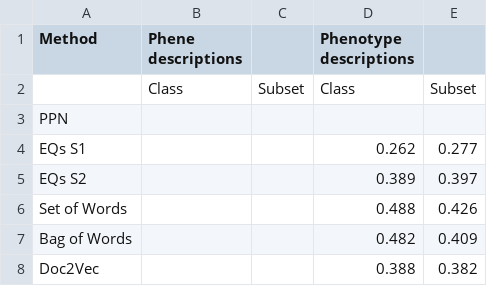
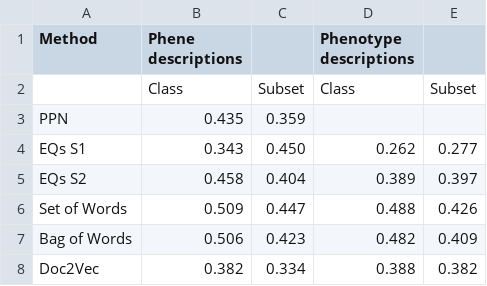
Before and after one commit to irbraun/phenologs, a CSV file: tables/table5_classification_task_results.csv, drawn as a sheet.

Commit message:
updating tables

```diff
--- a/tables/table5_classification_task_results.csv
+++ b/tables/table5_classification_task_results.csv
@@ -2,7 +2,7 @@ Method,Phene descriptions,,Phenotype descriptions,
 ,Class,Subset,Class,Subset
-PPN,,,,
-EQs S1,,,0.262,0.277
-EQs S2,,,0.389,0.397
-Set of Words,,,0.488,0.426
-Bag of Words,,,0.482,0.409
-Doc2Vec,,,0.388,0.382
+PPN,0.435,0.359,,
+EQs S1,0.343,0.450,0.262,0.277
+EQs S2,0.458,0.404,0.389,0.397
+Set of Words,0.509,0.447,0.488,0.426
+Bag of Words,0.506,0.423,0.482,0.409
+Doc2Vec,0.382,0.334,0.388,0.382
```
Also changed, not shown: 1 other file.
